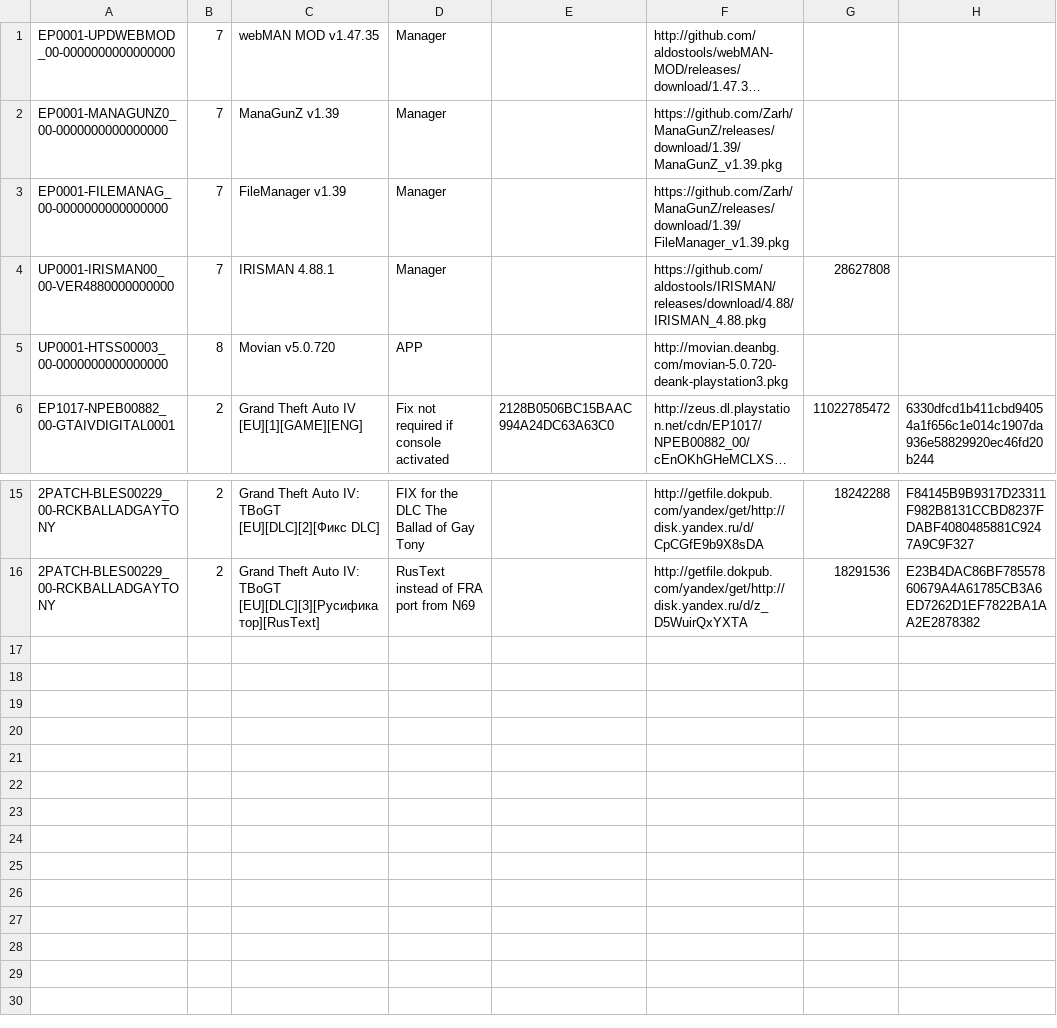
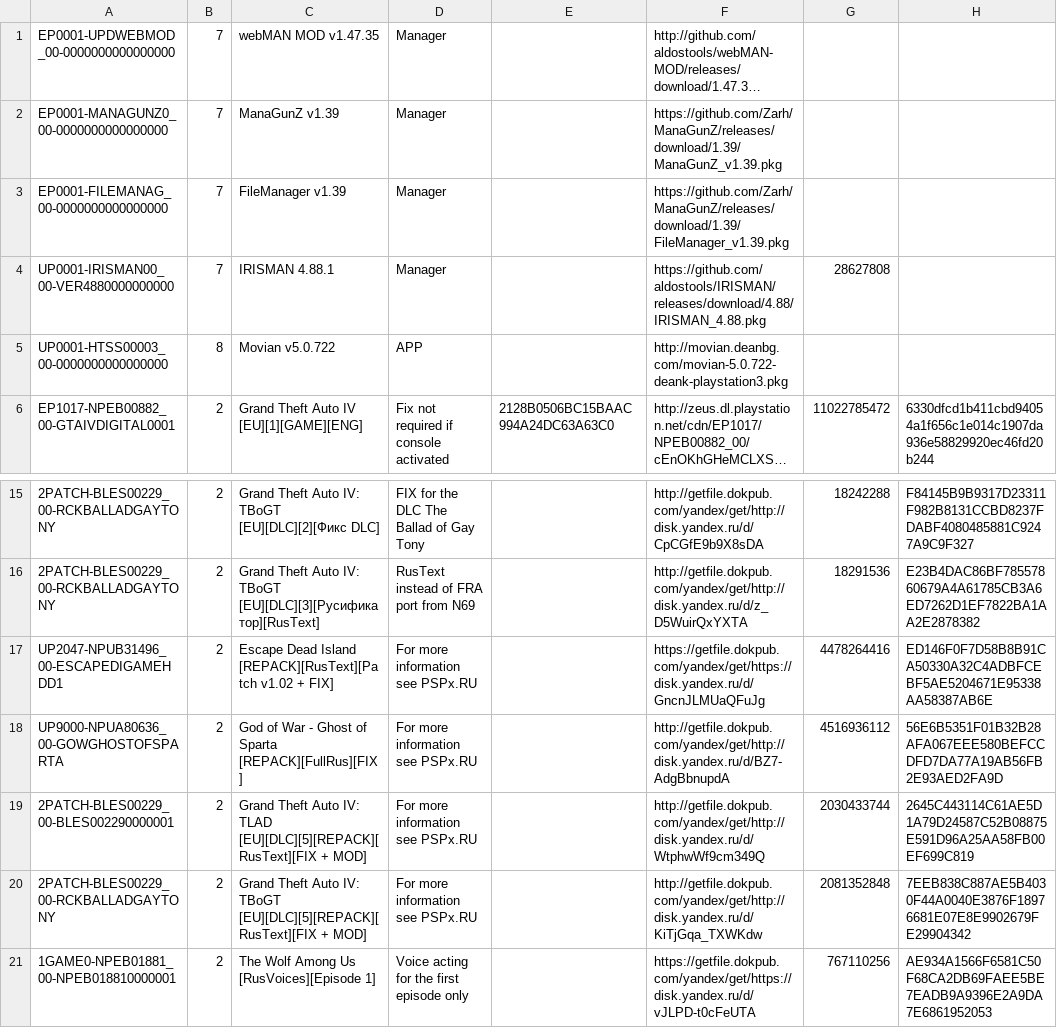
Before and after one commit to nikolaevich23/pkgi, a CSV file: mylist.csv, drawn as a sheet; only a part is shown, gaps mark what is left out; long unchanged cells end in …; the diff names each change by its address in the sheet, - before the commit and + after, or states it on an @@ line.

Commit message:
Update mylist.csv

```diff
--- a/mylist.csv
+++ b/mylist.csv
-C5: Movian v5.0.720
+C5: Movian v5.0.722
-F5: http://movian.deanbg.com/movian-5.0.720-deank-playstation3.pkg
+F5: http://movian.deanbg.com/movian-5.0.722-deank-playstation3.pkg
+row 17: UP2047-NPUB31496_00-ESCAPEDIGAMEHDD1 | 2 | Escape Dead Island [REPACK][RusText][Patch v1.02 + FIX] | For more information see PSPx.RU |  | https://getfile.dokpub.com/yandex/get/https://disk.yandex.ru/d/GncnJLMUaQFuJg | 4478264416 | ED146F0F7D58B8B91CA50330A32C4ADBFCEBF5AE5204671E95338AA58387AB6E
+row 18: UP9000-NPUA80636_00-GOWGHOSTOFSPARTA | 2 | God of War - Ghost of Sparta [REPACK][FullRus][FIX] | For more information see PSPx.RU |  | http://getfile.dokpub.com/yandex/get/http://disk.yandex.ru/d/BZ7-AdgBbnupdA | 4516936112 | 56E6B5351F01B32B28AFA067EEE580BEFCCDFD7DA77A19AB56FB2E93AED2FA9D
+row 19: 2PATCH-BLES00229_00-BLES002290000001 | 2 | Grand Theft Auto IV: TLAD [EU][DLC][5][REPACK][RusText][FIX + MOD] | For more information see PSPx.RU |  | http://getfile.dokpub.com/yandex/get/http://disk.yandex.ru/d/WtphwWf9cm349Q | 2030433744 | 2645C443114C61AE5D1A79D24587C52B08875E591D96A25AA58FB00EF699C819
+row 20: 2PATCH-BLES00229_00-RCKBALLADGAYTONY | 2 | Grand Theft Auto IV: TBoGT [EU][DLC][5][REPACK][RusText][FIX + MOD] | For more information see PSPx.RU |  | http://getfile.dokpub.com/yandex/get/http://disk.yandex.ru/d/KiTjGqa_TXWKdw | 2081352848 | 7EEB838C887AE5B4030F44A0040E3876F18976681E07E8E9902679FE29904342
+row 21: 1GAME0-NPEB01881_00-NPEB018810000001 | 2 | The Wolf Among Us [RusVoices][Episode 1] | Voice acting for the first episode only |  | https://getfile.dokpub.com/yandex/get/https://disk.yandex.ru/d/vJLPD-t0cFeUTA | 767110256 | AE934A1566F6581C50F68CA2DB69FAEE5BE7EADB9A9396E2A9DA7E6861952053
```
